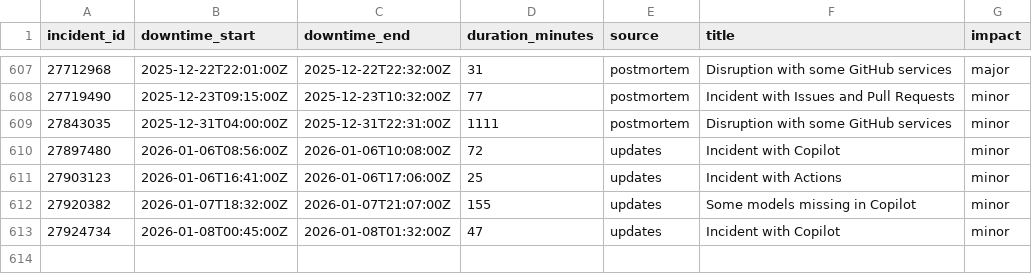
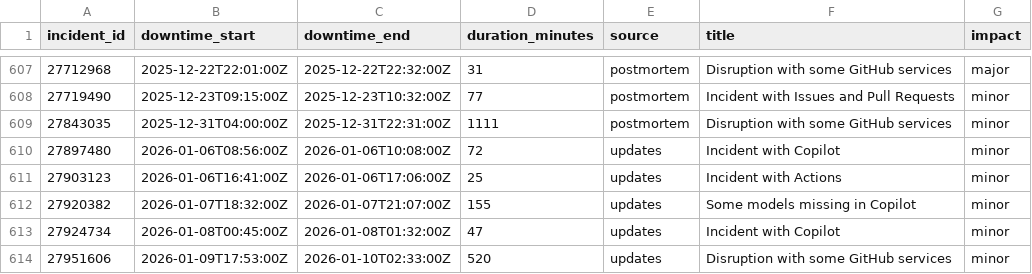
Before and after one commit to mrshu/github-statuses, a CSV file: parsed/downtime_windows.csv, drawn as a sheet; only a part is shown, gaps mark what is left out.

```diff
--- a/parsed/downtime_windows.csv
+++ b/parsed/downtime_windows.csv
@@ -613 +613,2 @@ incident_id,downtime_start,downtime_end,duration_minutes,source,title,impact
 27924734,2026-01-08T00:45:00Z,2026-01-08T01:32:00Z,47,updates,Incident with Copilot,minor
+27951606,2026-01-09T17:53:00Z,2026-01-10T02:33:00Z,520,updates,Disruption with some GitHub services,minor
```
Also changed, not shown: parsed/segments.csv, 1 other file.
